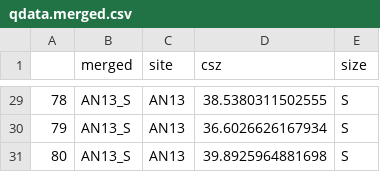
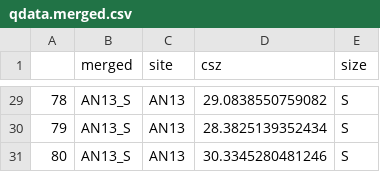
Before and after one commit to seldenlab/jowell.1, a CSV file: supp/qdata.merged.csv, drawn as a sheet; only a part is shown, gaps mark what is left out; the diff covers the shown part only.

```diff
--- a/supp/qdata.merged.csv
+++ b/supp/qdata.merged.csv
@@ -29,3 +29,3 @@
-"78","AN13_S","AN13",38.5380311502555,"S"
-"79","AN13_S","AN13",36.6026626167934,"S"
-"80","AN13_S","AN13",39.8925964881698,"S"
+"78","AN13_S","AN13",29.0838550759082,"S"
+"79","AN13_S","AN13",28.3825139352434,"S"
+"80","AN13_S","AN13",30.3345280481246,"S"
```
Also changed, not shown: 29 edited cells elsewhere in this file, 58 other files.
